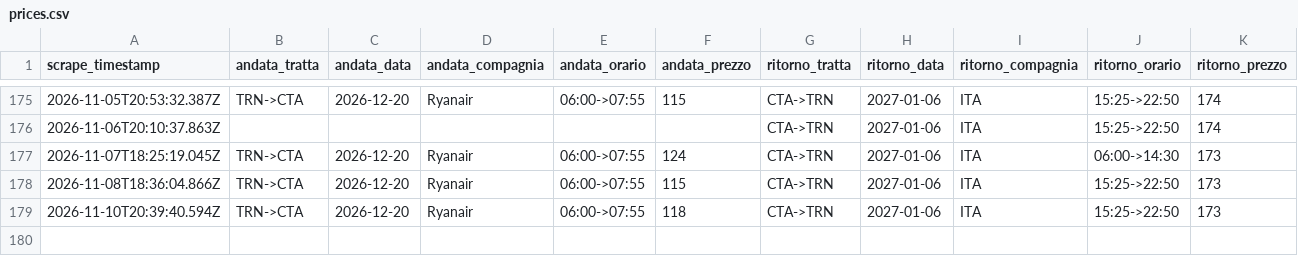
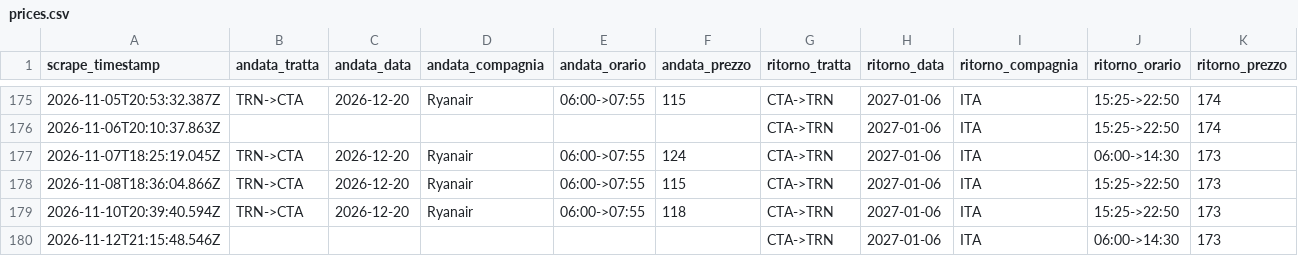
Before and after one commit to Potasovvi/flight-alert, a CSV file: data/prices.csv, drawn as a sheet; only a part is shown, gaps mark what is left out; the diff names each change by its address in the sheet, - before the commit and + after, or states it on an @@ line.

```diff
--- a/data/prices.csv
+++ b/data/prices.csv
+row 180: 2026-11-12T21:15:48.546Z |  |  |  |  |  | CTA->TRN | 2027-01-06 | ITA | 06:00->14:30 | 173
```
Also changed, not shown: 1 other file.
